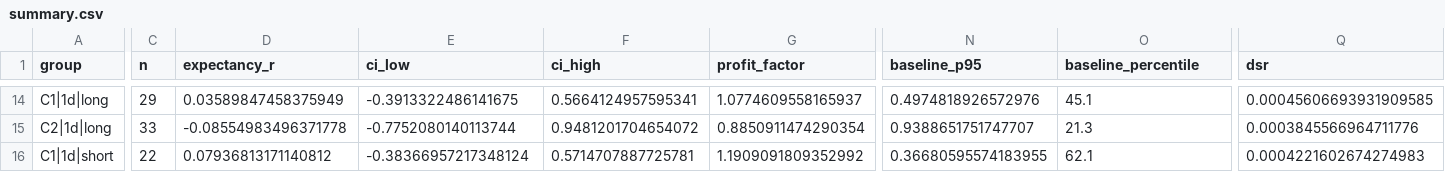
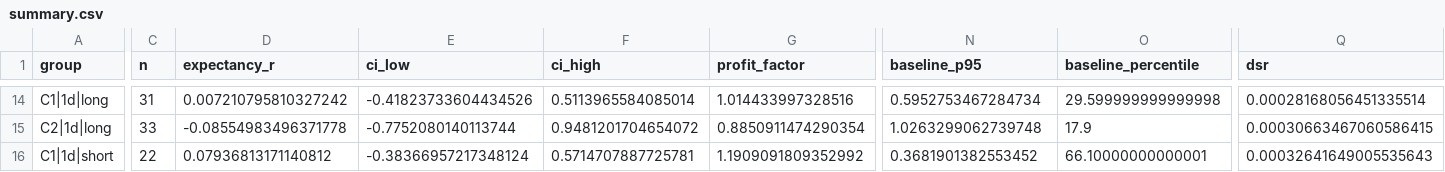
Before and after one commit to gabrielsebban3-code/bot-de-trading-btc-alt, a CSV file: bot/reports/phase2/summary.csv, drawn as a sheet; only a part is shown, gaps mark what is left out; the diff covers the shown part only; the diff names each change by its address in the sheet, - before the commit and + after, or states it on an @@ line.

```diff
--- a/bot/reports/phase2/summary.csv
+++ b/bot/reports/phase2/summary.csv
-C14 (n): 29
+C14 (n): 31
-D14 (expectancy_r): 0.03589847458375949
+D14 (expectancy_r): 0.007210795810327242
-E14 (ci_low): -0.3913322486141675
+E14 (ci_low): -0.41823733604434526
-F14 (ci_high): 0.5664124957595341
+F14 (ci_high): 0.5113965584085014
-G14 (profit_factor): 1.0774609558165937
+G14 (profit_factor): 1.014433997328516
-N14 (baseline_p95): 0.4974818926572976
+N14 (baseline_p95): 0.5952753467284734
-O14 (baseline_percentile): 45.1
+O14 (baseline_percentile): 29.599999999999998
-Q14 (dsr): 0.00045606693931909585
+Q14 (dsr): 0.00028168056451335514
-N15 (baseline_p95): 0.9388651751747707
+N15 (baseline_p95): 1.0263299062739748
-O15 (baseline_percentile): 21.3
+O15 (baseline_percentile): 17.9
-Q15 (dsr): 0.0003845566964711776
+Q15 (dsr): 0.00030663467060586415
-N16 (baseline_p95): 0.36680595574183955
+N16 (baseline_p95): 0.3681901382553452
-O16 (baseline_percentile): 62.1
+O16 (baseline_percentile): 66.10000000000001
-Q16 (dsr): 0.0004221602674274983
+Q16 (dsr): 0.00032641649005535643
```
Also changed, not shown: 71 edited cells elsewhere in this file, bot/reports/phase2/oos_C1_1d_long.csv, bot/reports/phase2/oos_C2_1d_both.csv, 36 other files.
